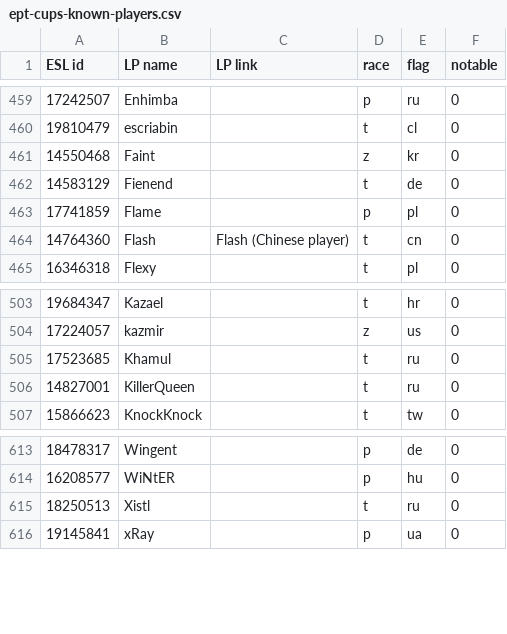
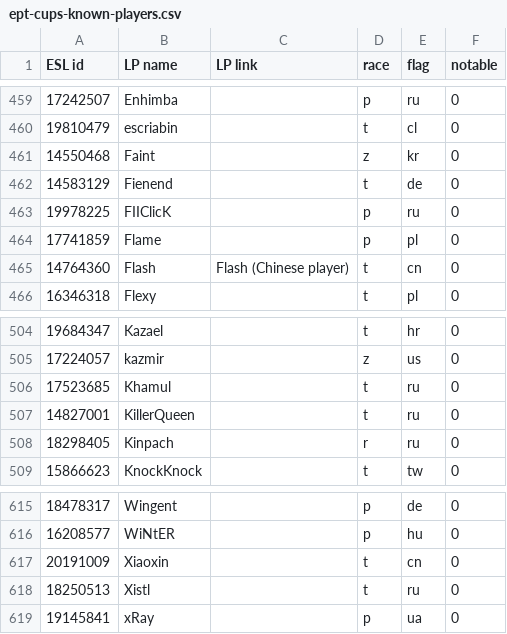
Before and after one commit to Steap/liquipedia-scripts, a CSV file: liquipedia_scripts/data/ept-cups-known-players.csv, drawn as a sheet; only a part is shown, gaps mark what is left out.

Commit message:
Known players: add FIIClicK, Kinpach and Xiaoxin

```diff
--- a/liquipedia_scripts/data/ept-cups-known-players.csv
+++ b/liquipedia_scripts/data/ept-cups-known-players.csv
@@ -462,2 +462,3 @@ ESL id,LP name,LP link,race,flag,notable
 14583129,Fienend,,t,de,0
+19978225,FIIClicK,,p,ru,0
 17741859,Flame,,p,pl,0
@@ -506,2 +507,3 @@ ESL id,LP name,LP link,race,flag,notable
 14827001,KillerQueen,,t,ru,0
+18298405,Kinpach,,r,ru,0
 15866623,KnockKnock,,t,tw,0
@@ -614,2 +616,3 @@ ESL id,LP name,LP link,race,flag,notable
 16208577,WiNtER,,p,hu,0
+20191009,Xiaoxin,,t,cn,0
 18250513,Xistl,,t,ru,0
```
